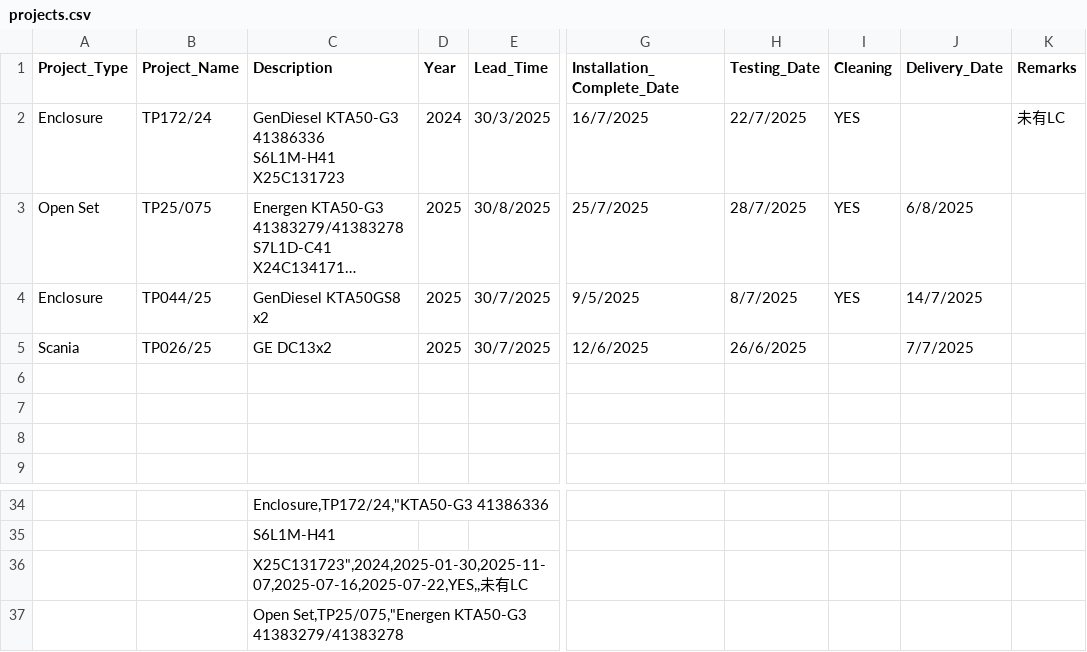
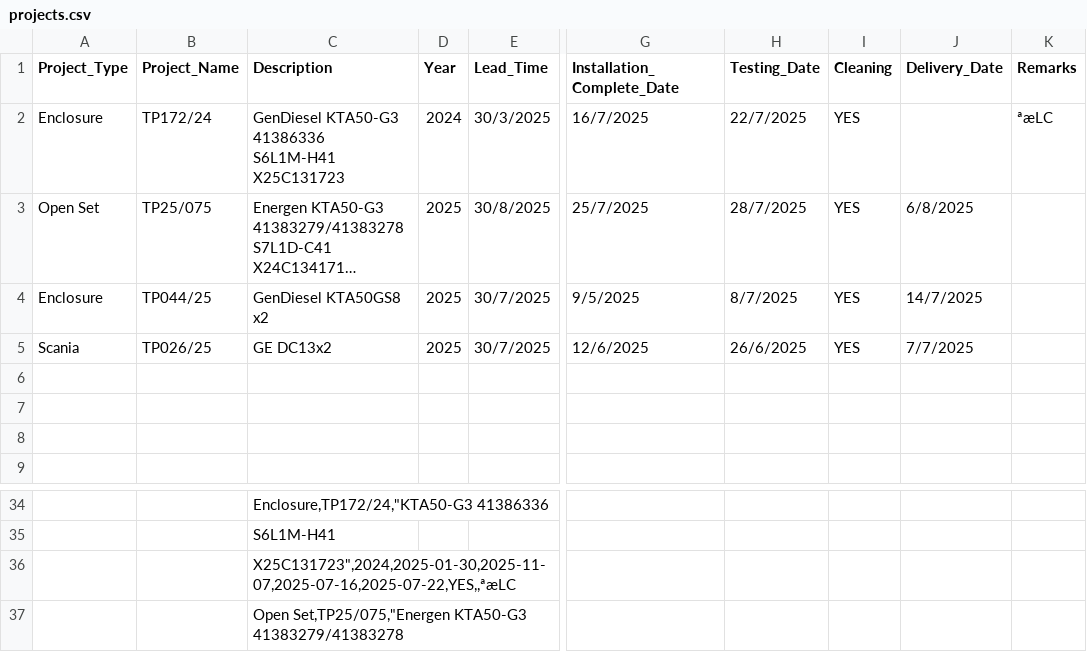
Before and after one commit to goldenfootballboy-create/yip-shing-dashboard, a CSV file: projects.csv, drawn as a sheet; only a part is shown, gaps mark what is left out; long unchanged cells end in …; the diff names each change by its address in the sheet, - before the commit and + after, or states it on an @@ line.

Commit message:
Update projects.csv with new data

```diff
--- a/projects.csv
+++ b/projects.csv
-K2 (Remarks): 未有LC
+K2 (Remarks): ªæLC
-I5 (Cleaning): (empty)
+I5 (Cleaning): YES
-C36 (Description): X25C131723",2024,2025-01-30,2025-11-07,2025-07-16,2025-07-22,YES,,未有LC
+C36 (Description): X25C131723",2024,2025-01-30,2025-11-07,2025-07-16,2025-07-22,YES,,ªæLC
```
